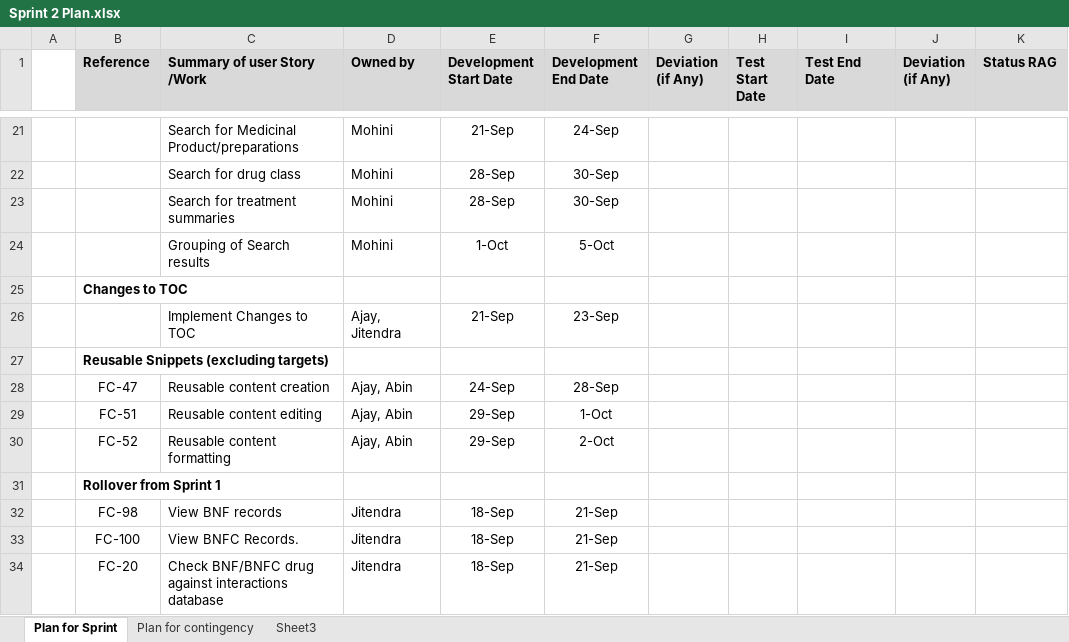
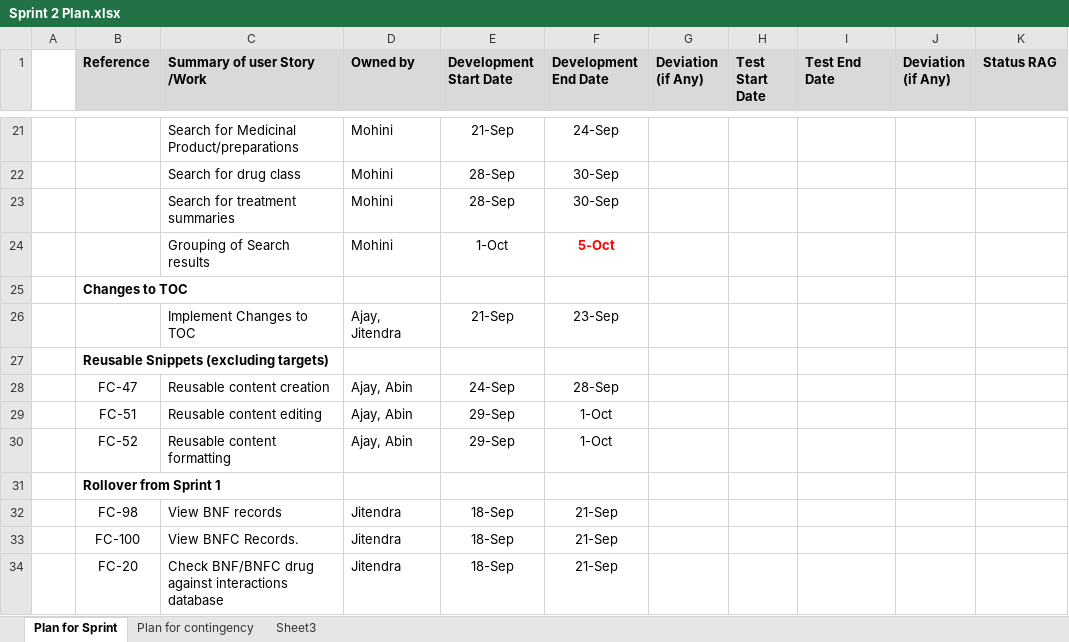
Before and after one commit to sandarbhsharma/Project-Documents, an Excel workbook: Project Planning/Sprint 2 Plan.xlsx, sheet Plan for Sprint, drawn as a sheet; only a part is shown, gaps mark what is left out; values as stored, in another font and other column widths than the file's, no borders; the diff names each change by its address in the sheet, - before the commit and + after, or states it on an @@ line.

Commit message:
release notes and sprint plan

```diff
--- a/Project Planning/Sprint 2 Plan.xlsx (sheet Plan for Sprint)
+++ b/Project Planning/Sprint 2 Plan.xlsx (sheet Plan for Sprint)
@@ F24 bold: off → on, text colour: black → #FF0000 @@
-F30 (Development End Date): 2-Oct
+F30 (Development End Date): 1-Oct
```
Also changed, not shown: sheet Plan for contingency, 1 other file.
